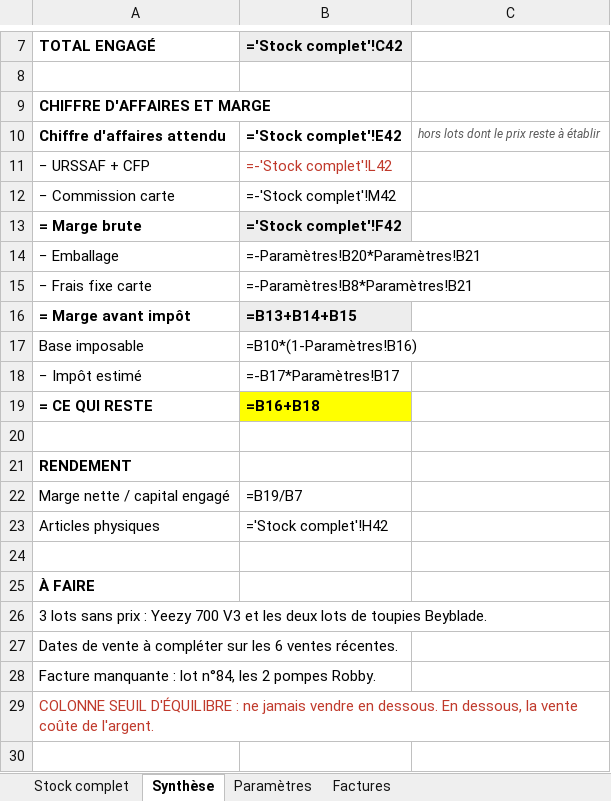
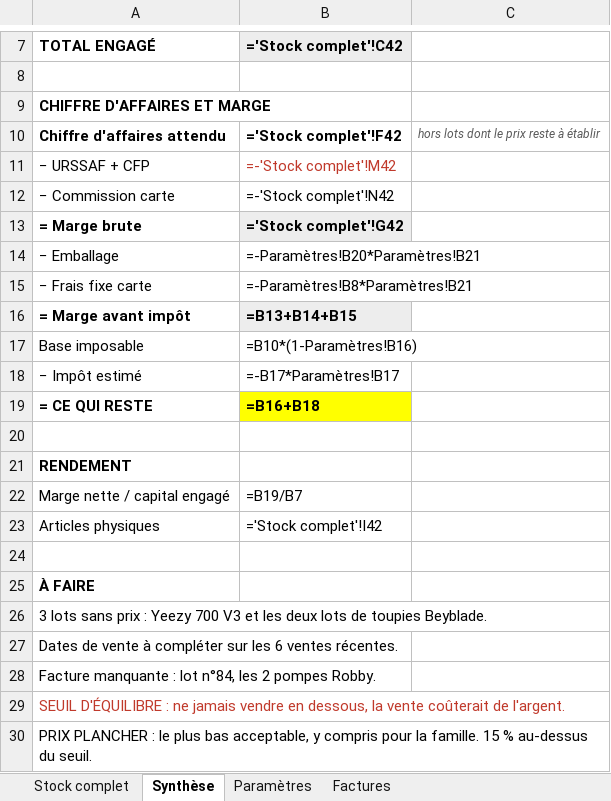
Before and after one commit to ninislegamer/ps4, an Excel workbook: exports/maison-nsaia-stock.xlsx, sheet Synthèse, drawn as a sheet; only a part is shown, gaps mark what is left out; values as stored, in another font and other column widths than the file's, no borders; formulas without a stored value are shown as written; the diff names each change by its address in the sheet, - before the commit and + after, or states it on an @@ line.

```diff
--- a/exports/maison-nsaia-stock.xlsx (sheet Synthèse)
+++ b/exports/maison-nsaia-stock.xlsx (sheet Synthèse)
-B10: ='Stock complet'!E42
+B10: ='Stock complet'!F42
-B11: =-'Stock complet'!L42
+B11: =-'Stock complet'!M42
-B12: =-'Stock complet'!M42
+B12: =-'Stock complet'!N42
-B13: ='Stock complet'!F42
+B13: ='Stock complet'!G42
-B23: ='Stock complet'!H42
+B23: ='Stock complet'!I42
-A29: COLONNE SEUIL D'ÉQUILIBRE : ne jamais vendre en dessous. En dessous, la vente coûte de l'argent.
+A29: SEUIL D'ÉQUILIBRE : ne jamais vendre en dessous, la vente coûterait de l'argent.
+row 30: PRIX PLANCHER : le plus bas acceptable, y compris pour la famille. 15 % au-dessus du seuil.
```
Also changed, not shown: sheet Stock complet, sheet Paramètres.
